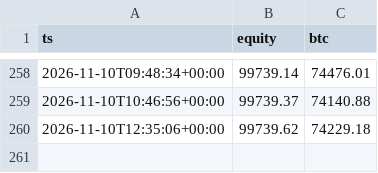
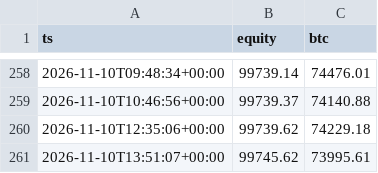
Before and after one commit to Jendidi/crypto-paper-bot, a CSV file: paper_equity.csv, drawn as a sheet; only a part is shown, gaps mark what is left out.

```diff
--- a/paper_equity.csv
+++ b/paper_equity.csv
@@ -260 +260,2 @@ ts,equity,btc
 2026-11-10T12:35:06+00:00,99739.62,74229.18
+2026-11-10T13:51:07+00:00,99745.62,73995.61
```
Also changed, not shown: 2 other files.
